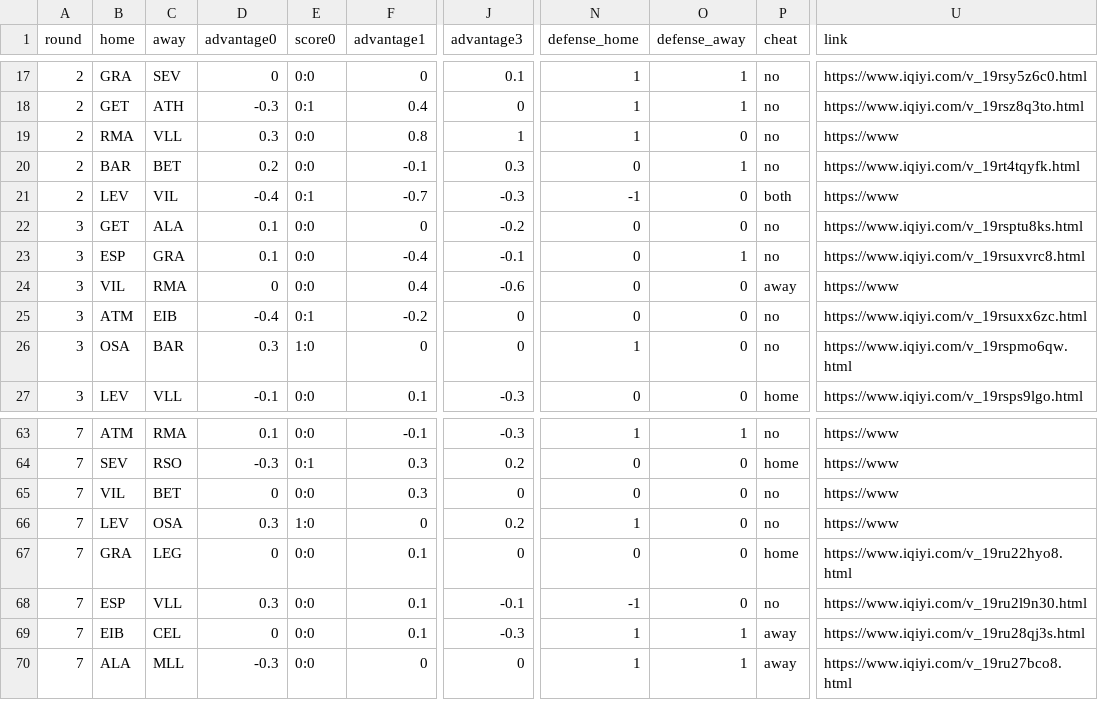
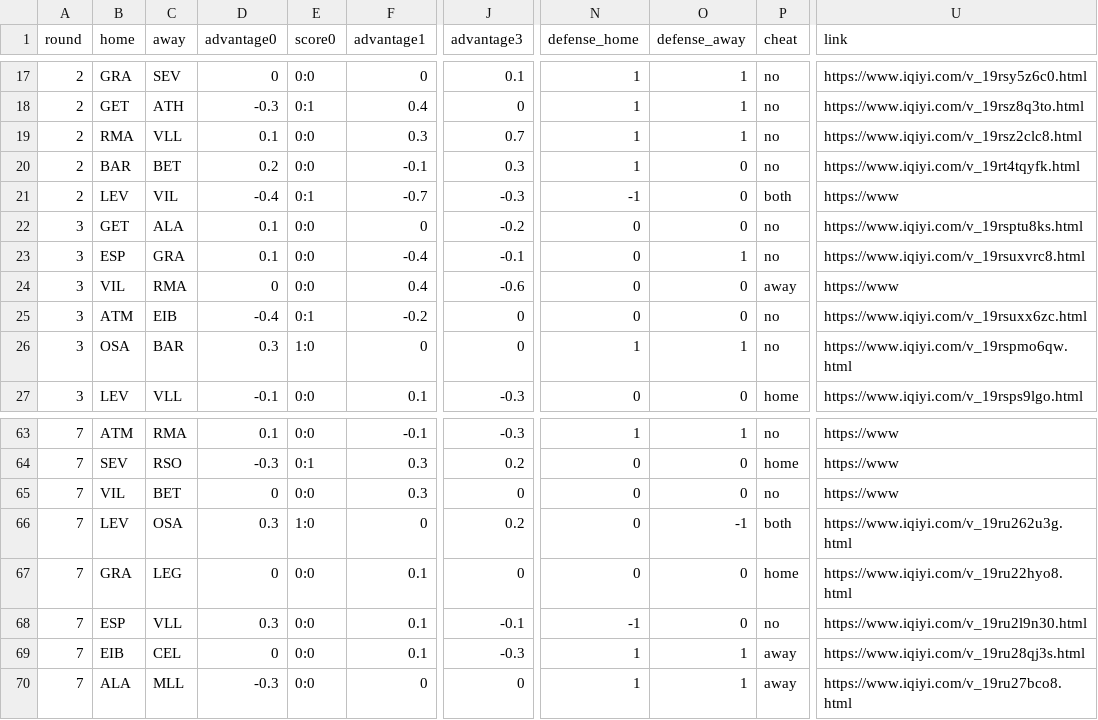
Before and after one commit to vinnie1225h/fb, a CSV file: train.csv, drawn as a sheet; only a part is shown, gaps mark what is left out; the diff names each change by its address in the sheet, - before the commit and + after, or states it on an @@ line.

Commit message:
More data fixed.

```diff
--- a/train.csv
+++ b/train.csv
-D19 (advantage0): 0.3
+D19 (advantage0): 0.1
-F19 (advantage1): 0.8
+F19 (advantage1): 0.3
-J19 (advantage3): 1
+J19 (advantage3): 0.7
-O19 (defense_away): 0
+O19 (defense_away): 1
-U19 (link): https://www
+U19 (link): https://www.iqiyi.com/v_19rsz2clc8.html
-N20 (defense_home): 0
+N20 (defense_home): 1
-O20 (defense_away): 1
+O20 (defense_away): 0
-O26 (defense_away): 0
+O26 (defense_away): 1
-N66 (defense_home): 1
+N66 (defense_home): 0
-O66 (defense_away): 0
+O66 (defense_away): -1
-P66 (cheat): no
+P66 (cheat): both
-U66 (link): https://www
+U66 (link): https://www.iqiyi.com/v_19ru262u3g.html
```
Also changed, not shown: 2 other files.
